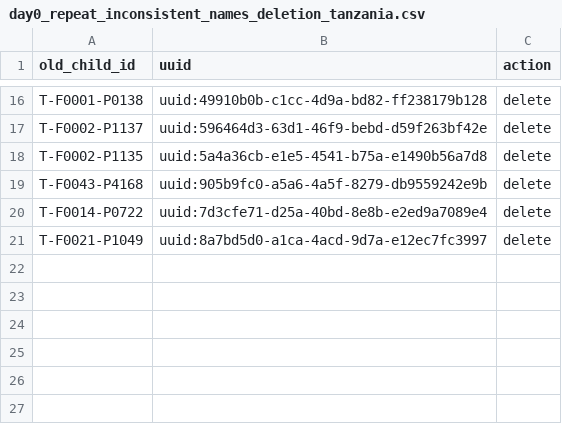
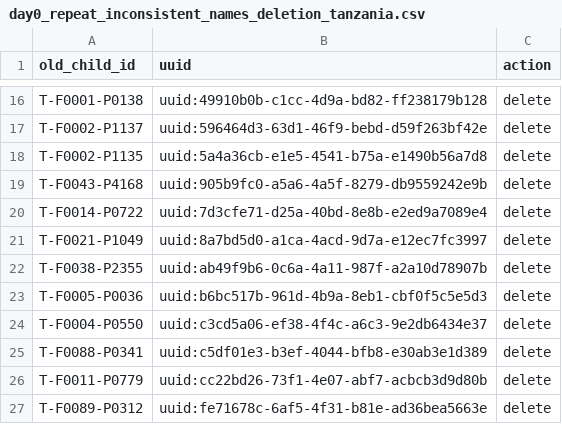
Before and after one commit to SwissTPH/timci, a CSV file: inst/extdata/cleaning/day0_repeat_inconsistent_names_deletion_tanzania.csv, drawn as a sheet; only a part is shown, gaps mark what is left out.

```diff
--- a/inst/extdata/cleaning/day0_repeat_inconsistent_names_deletion_tanzania.csv
+++ b/inst/extdata/cleaning/day0_repeat_inconsistent_names_deletion_tanzania.csv
@@ -21 +21,7 @@ T-F0014-P0722,uuid:7d3cfe71-d25a-40bd-8e8b-e2ed9a7089e4,delete
 T-F0021-P1049,uuid:8a7bd5d0-a1ca-4acd-9d7a-e12ec7fc3997,delete
+T-F0038-P2355,uuid:ab49f9b6-0c6a-4a11-987f-a2a10d78907b,delete
+T-F0005-P0036,uuid:b6bc517b-961d-4b9a-8eb1-cbf0f5c5e5d3,delete
+T-F0004-P0550,uuid:c3cd5a06-ef38-4f4c-a6c3-9e2db6434e37,delete
+T-F0088-P0341,uuid:c5df01e3-b3ef-4044-bfb8-e30ab3e1d389,delete
+T-F0011-P0779,uuid:cc22bd26-73f1-4e07-abf7-acbcb3d9d80b,delete
+T-F0089-P0312,uuid:fe71678c-6af5-4f31-b81e-ad36bea5663e,delete
```
Also changed, not shown: inst/extdata/cleaning/day0_repeat_inconsistent_names_correction_tanzania.csv.
